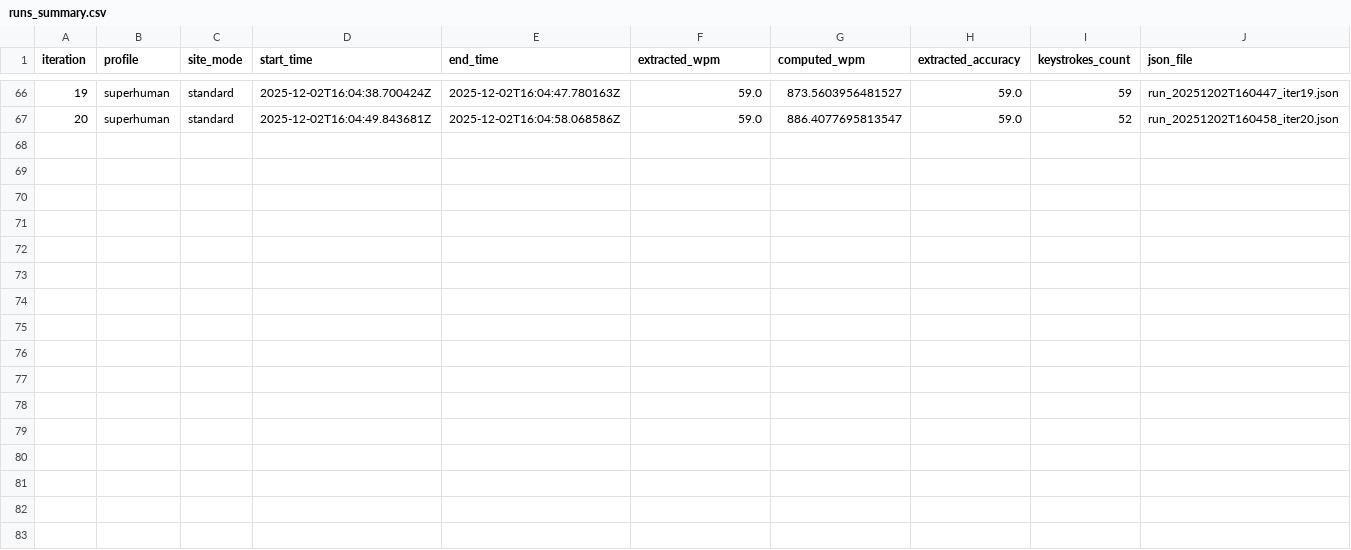
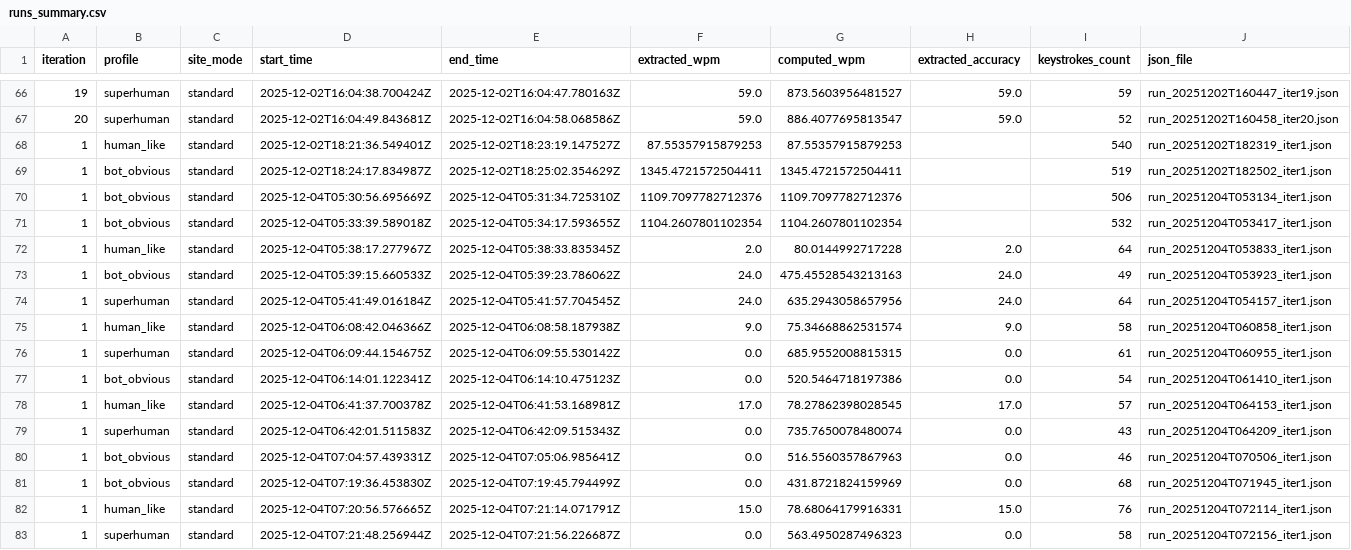
Before and after one commit to SumedhJ28/typespeed_ai_anticheat, a CSV file: data/raw_logs/runs_summary.csv, drawn as a sheet; only a part is shown, gaps mark what is left out; the diff names each change by its address in the sheet, - before the commit and + after, or states it on an @@ line.

```diff
--- a/data/raw_logs/runs_summary.csv
+++ b/data/raw_logs/runs_summary.csv
+row 68: 1 | human_like | standard | 2025-12-02T18:21:36.549401Z | 2025-12-02T18:23:19.147527Z | 87.55357915879253 | 87.55357915879253 |  | 540 | run_20251202T182319_iter1.json
+row 69: 1 | bot_obvious | standard | 2025-12-02T18:24:17.834987Z | 2025-12-02T18:25:02.354629Z | 1345.4721572504411 | 1345.4721572504411 |  | 519 | run_20251202T182502_iter1.json
+row 70: 1 | bot_obvious | standard | 2025-12-04T05:30:56.695669Z | 2025-12-04T05:31:34.725310Z | 1109.7097782712376 | 1109.7097782712376 |  | 506 | run_20251204T053134_iter1.json
+row 71: 1 | bot_obvious | standard | 2025-12-04T05:33:39.589018Z | 2025-12-04T05:34:17.593655Z | 1104.2607801102354 | 1104.2607801102354 |  | 532 | run_20251204T053417_iter1.json
+row 72: 1 | human_like | standard | 2025-12-04T05:38:17.277967Z | 2025-12-04T05:38:33.835345Z | 2.0 | 80.0144992717228 | 2.0 | 64 | run_20251204T053833_iter1.json
+row 73: 1 | bot_obvious | standard | 2025-12-04T05:39:15.660533Z | 2025-12-04T05:39:23.786062Z | 24.0 | 475.45528543213163 | 24.0 | 49 | run_20251204T053923_iter1.json
+row 74: 1 | superhuman | standard | 2025-12-04T05:41:49.016184Z | 2025-12-04T05:41:57.704545Z | 24.0 | 635.2943058657956 | 24.0 | 64 | run_20251204T054157_iter1.json
+row 75: 1 | human_like | standard | 2025-12-04T06:08:42.046366Z | 2025-12-04T06:08:58.187938Z | 9.0 | 75.34668862531574 | 9.0 | 58 | run_20251204T060858_iter1.json
+row 76: 1 | superhuman | standard | 2025-12-04T06:09:44.154675Z | 2025-12-04T06:09:55.530142Z | 0.0 | 685.9552008815315 | 0.0 | 61 | run_20251204T060955_iter1.json
+row 77: 1 | bot_obvious | standard | 2025-12-04T06:14:01.122341Z | 2025-12-04T06:14:10.475123Z | 0.0 | 520.5464718197386 | 0.0 | 54 | run_20251204T061410_iter1.json
+row 78: 1 | human_like | standard | 2025-12-04T06:41:37.700378Z | 2025-12-04T06:41:53.168981Z | 17.0 | 78.27862398028545 | 17.0 | 57 | run_20251204T064153_iter1.json
+row 79: 1 | superhuman | standard | 2025-12-04T06:42:01.511583Z | 2025-12-04T06:42:09.515343Z | 0.0 | 735.7650078480074 | 0.0 | 43 | run_20251204T064209_iter1.json
+row 80: 1 | bot_obvious | standard | 2025-12-04T07:04:57.439331Z | 2025-12-04T07:05:06.985641Z | 0.0 | 516.5560357867963 | 0.0 | 46 | run_20251204T070506_iter1.json
+row 81: 1 | bot_obvious | standard | 2025-12-04T07:19:36.453830Z | 2025-12-04T07:19:45.794499Z | 0.0 | 431.8721824159969 | 0.0 | 68 | run_20251204T071945_iter1.json
+row 82: 1 | human_like | standard | 2025-12-04T07:20:56.576665Z | 2025-12-04T07:21:14.071791Z | 15.0 | 78.68064179916331 | 15.0 | 76 | run_20251204T072114_iter1.json
+row 83: 1 | superhuman | standard | 2025-12-04T07:21:48.256944Z | 2025-12-04T07:21:56.226687Z | 0.0 | 563.4950287496323 | 0.0 | 58 | run_20251204T072156_iter1.json
```
Also changed, not shown: analysis/features.csv, 18 other files.
